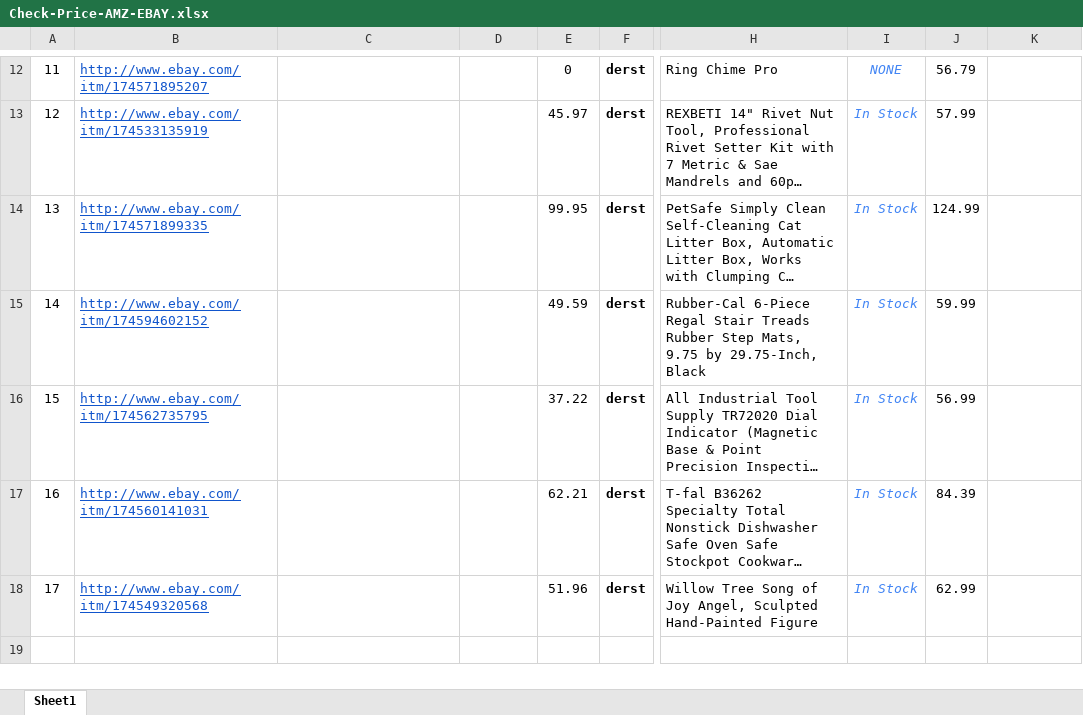
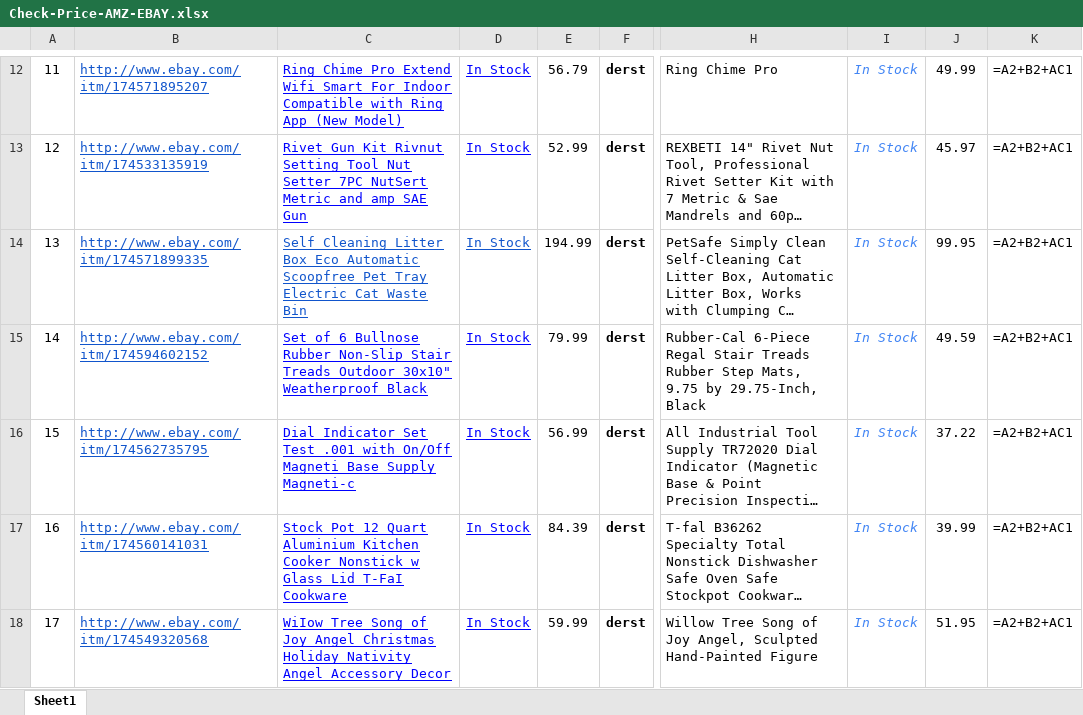
Before and after one commit to nvdungx/MarketCollect, an Excel workbook: data/Check-Price-AMZ-EBAY.xlsx, sheet Sheet1, drawn as a sheet; only a part is shown, gaps mark what is left out; long unchanged cells end in …; values as stored, in another font and other column widths than the file's, no borders; formulas without a stored value are shown as written; the diff covers the shown part only; the diff names each change by its address in the sheet, - before the commit and + after, or states it on an @@ line.

```diff
--- a/data/Check-Price-AMZ-EBAY.xlsx (sheet Sheet1)
+++ b/data/Check-Price-AMZ-EBAY.xlsx (sheet Sheet1)
-C12: (empty)
+C12: Ring Chime Pro Extend Wifi Smart For Indoor Compatible with Ring App (New Model)
-D12:D18: (empty)
+D12:D18: In Stock
-E12: 0
+E12: 56.79
-I12: NONE
+I12: In Stock
-J12: 56.79
+J12: 49.99
-K12:K18: (empty)
+K12:K18: =A2+B2+AC1
-C13: (empty)
+C13: Rivet Gun Kit Rivnut Setting Tool Nut Setter 7PC NutSert Metric and amp SAE Gun
-E13: 45.97
+E13: 52.99
-J13: 57.99
+J13: 45.97
-C14: (empty)
+C14: Self Cleaning Litter Box Eco Automatic Scoopfree Pet Tray Electric Cat Waste Bin
-E14: 99.95
+E14: 194.99
-J14: 124.99
+J14: 99.95
-C15: (empty)
+C15: Set of 6 Bullnose Rubber Non-Slip Stair Treads Outdoor 30x10" Weatherproof Black
-E15: 49.59
+E15: 79.99
-J15: 59.99
+J15: 49.59
-C16: (empty)
+C16: Dial Indicator Set Test .001 with On/Off Magneti Base Supply Magneti-c
-E16: 37.22
+E16: 56.99
-J16: 56.99
+J16: 37.22
-C17: (empty)
+C17: Stock Pot 12 Quart Aluminium Kitchen Cooker Nonstick w Glass Lid T-FaI Cookware
-E17: 62.21
+E17: 84.39
-J17: 84.39
+J17: 39.99
-C18: (empty)
+C18: WiIow Tree Song of Joy Angel Christmas Holiday Nativity Angel Accessory Decor
-E18: 51.96
+E18: 59.99
-J18: 62.99
+J18: 51.95
```
Also changed, not shown: 51 edited cells elsewhere in this sheet, build/MarketCollect/data/Check-Price-AMZ-EBAY.xlsx, 25 other files.
